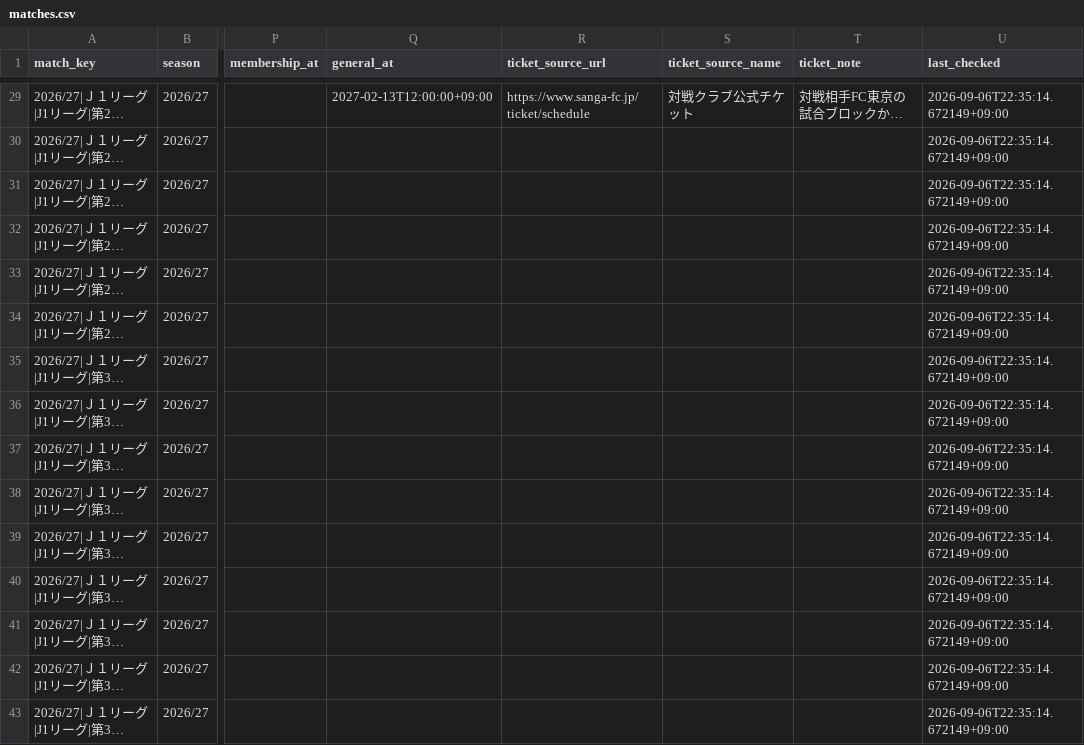
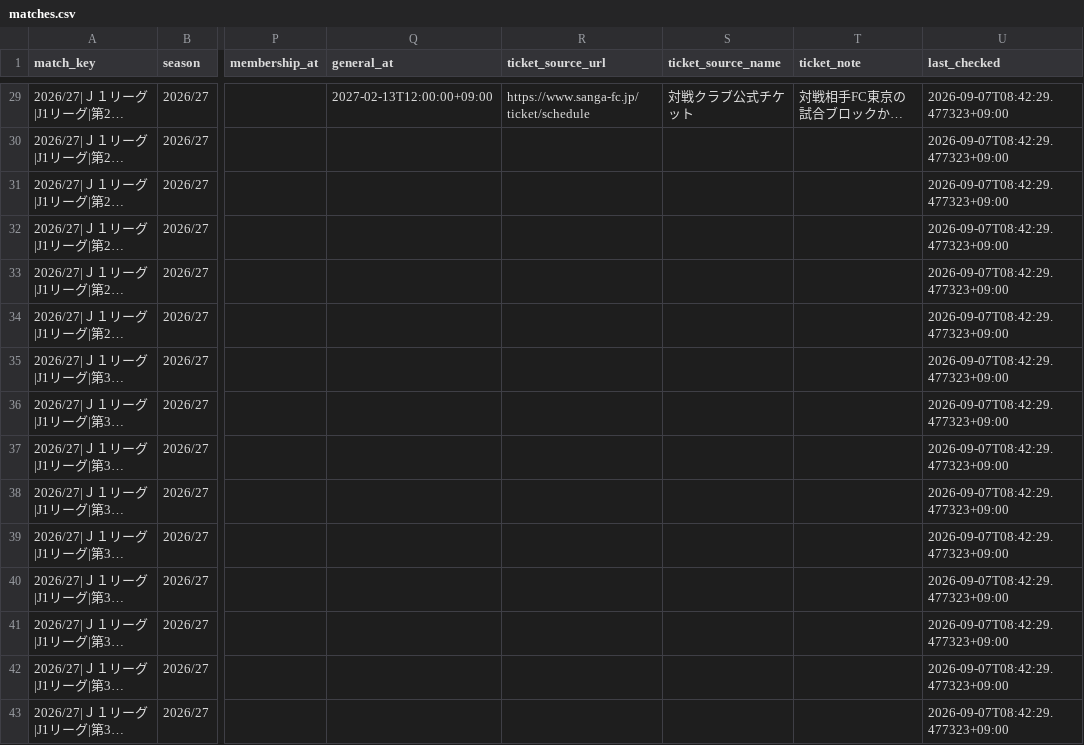
Before and after one commit to bizdocsupport/fctokyo-supporter-tools, a CSV file: data/matches.csv, drawn as a sheet; only a part is shown, gaps mark what is left out; long unchanged cells end in …; the diff covers the shown part only; the diff names each change by its address in the sheet, - before the commit and + after, or states it on an @@ line.

```diff
--- a/data/matches.csv
+++ b/data/matches.csv
-U29:U43 (last_checked): 2026-09-06T22:35:14.672149+09:00
+U29:U43 (last_checked): 2026-09-07T08:42:29.477323+09:00
```
Also changed, not shown: 27 edited cells elsewhere in this file, data/ticket_news.csv, 3 other files.
